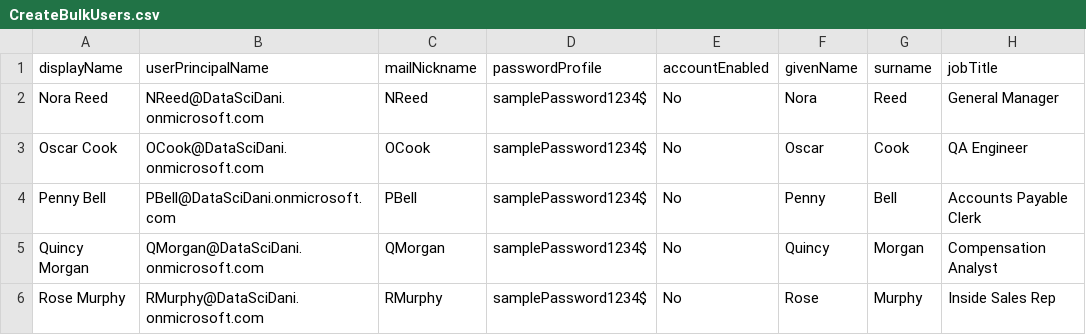
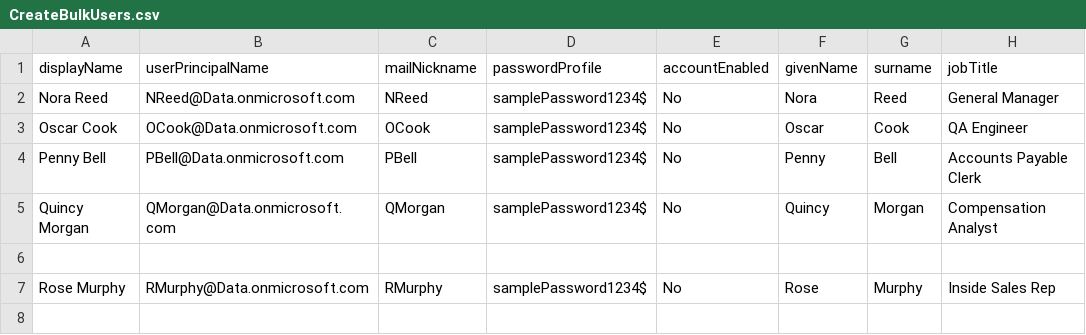
Before and after one commit to danielle-b/Creating-Bulk-Users-In-Entra-ID, a CSV file: CreateBulkUsers.csv, drawn as a sheet.

Commit message:
Update CreateBulkUsers.csv

```diff
--- a/CreateBulkUsers.csv
+++ b/CreateBulkUsers.csv
@@ -1,6 +1,7 @@
 displayName,userPrincipalName,mailNickname,passwordProfile,accountEnabled,givenName,surname,jobTitle
-Nora Reed,NReed@DataSciDani.onmicrosoft.com,NReed,samplePassword1234$,No,Nora,Reed,General Manager
-Oscar Cook,OCook@DataSciDani.onmicrosoft.com,OCook,samplePassword1234$,No,Oscar,Cook,QA Engineer
-Penny Bell,PBell@DataSciDani.onmicrosoft.com,PBell,samplePassword1234$,No,Penny,Bell,Accounts Payable Clerk
-Quincy Morgan,QMorgan@DataSciDani.onmicrosoft.com,QMorgan,samplePassword1234$,No,Quincy,Morgan,Compensation Analyst
-Rose Murphy,RMurphy@DataSciDani.onmicrosoft.com,RMurphy,samplePassword1234$,No,Rose,Murphy,Inside Sales Rep
+Nora Reed,NReed@Data.onmicrosoft.com,NReed,samplePassword1234$,No,Nora,Reed,General Manager
+Oscar Cook,OCook@Data.onmicrosoft.com,OCook,samplePassword1234$,No,Oscar,Cook,QA Engineer
+Penny Bell,PBell@Data.onmicrosoft.com,PBell,samplePassword1234$,No,Penny,Bell,Accounts Payable Clerk
+Quincy Morgan,QMorgan@Data.onmicrosoft.com,QMorgan,samplePassword1234$,No,Quincy,Morgan,Compensation Analyst
+
+Rose Murphy,RMurphy@Data.onmicrosoft.com,RMurphy,samplePassword1234$,No,Rose,Murphy,Inside Sales Rep
```
